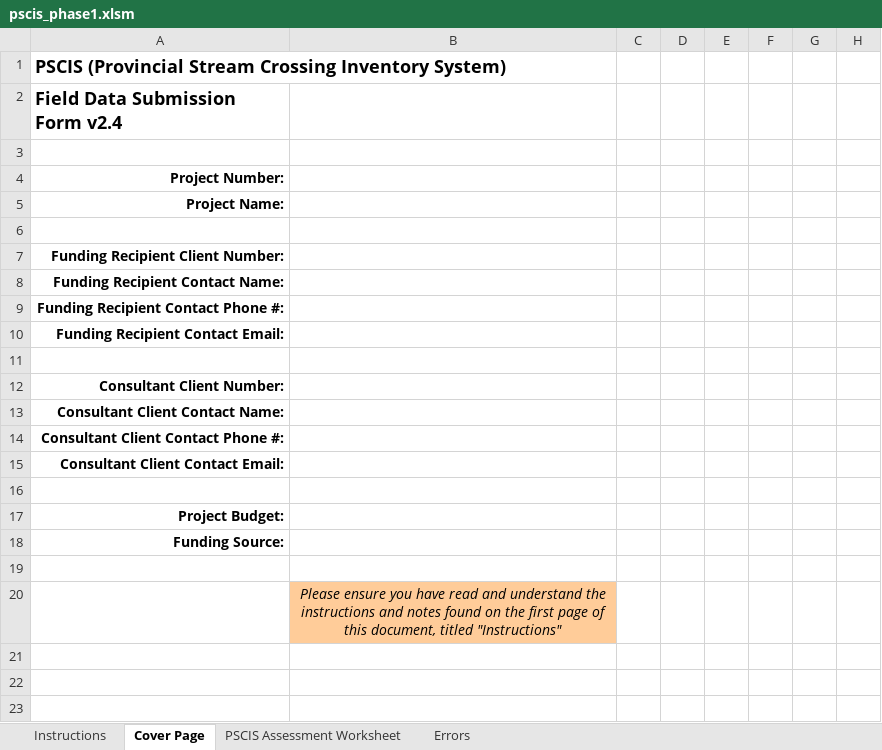
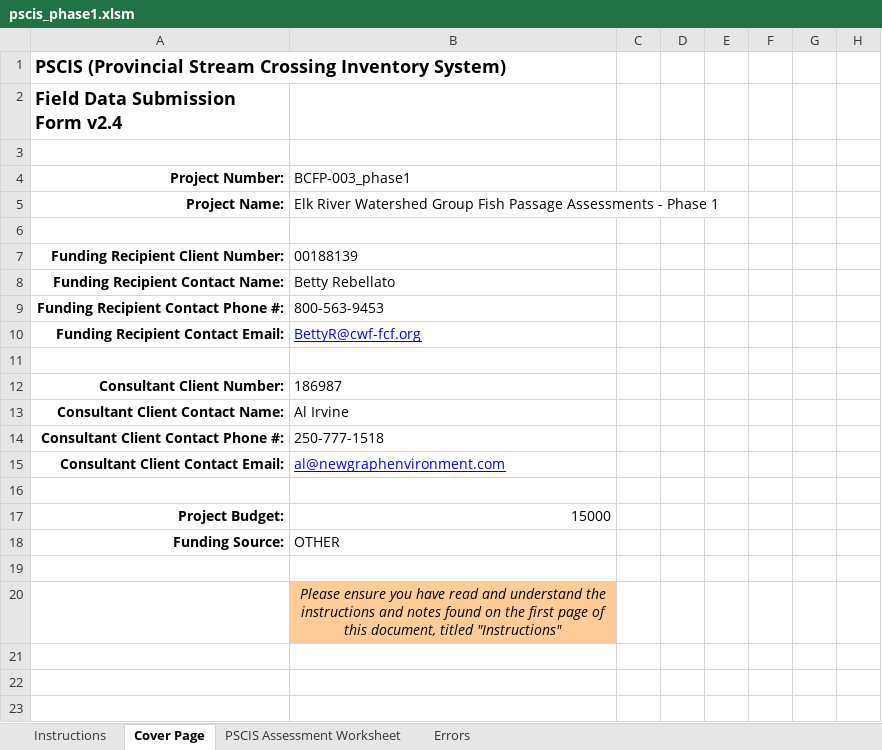
Before and after one commit to NewGraphEnvironment/fish_passage_elk_2020_reporting, an Excel workbook: data/pscis_phase1.xlsm, sheet Cover Page, drawn as a sheet; only a part is shown; values as stored, in another font and other column widths than the file's, no borders; conditional formats not drawn; the diff names each change by its address in the sheet, - before the commit and + after, or states it on an @@ line.

```diff
--- a/data/pscis_phase1.xlsm (sheet Cover Page)
+++ b/data/pscis_phase1.xlsm (sheet Cover Page)
-B4: (empty)
+B4: BCFP-003_phase1
-B5: (empty)
+B5: Elk River Watershed Group Fish Passage Assessments - Phase 1
-B7: (empty)
+B7: 00188139
-B8: (empty)
+B8: Betty Rebellato
-B9: (empty)
+B9: 800-563-9453
-B10: (empty)
+B10: BettyR@cwf-fcf.org
-B12: (empty)
+B12: 186987
-B13: (empty)
+B13: Al Irvine
-B14: (empty)
+B14: 250-777-1518
-B15: (empty)
+B15: al@newgraphenvironment.com
-B17: (empty)
+B17: 15000
-B18: (empty)
+B18: OTHER
```
Also changed, not shown: sheet Errors, sheet PSCIS Assessment Worksheet, 19 other files.
